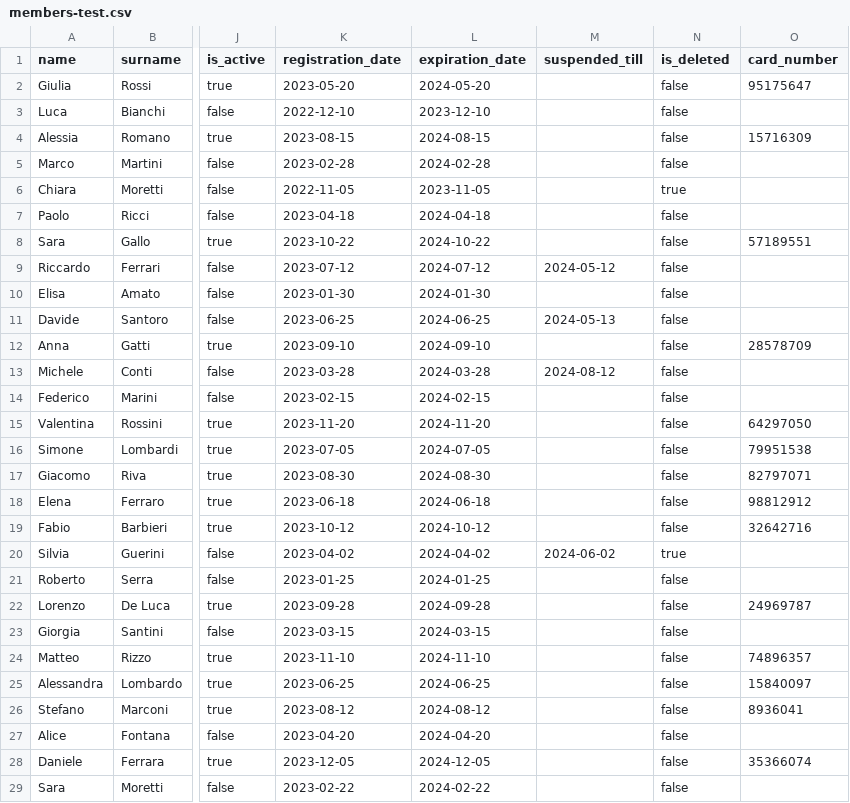
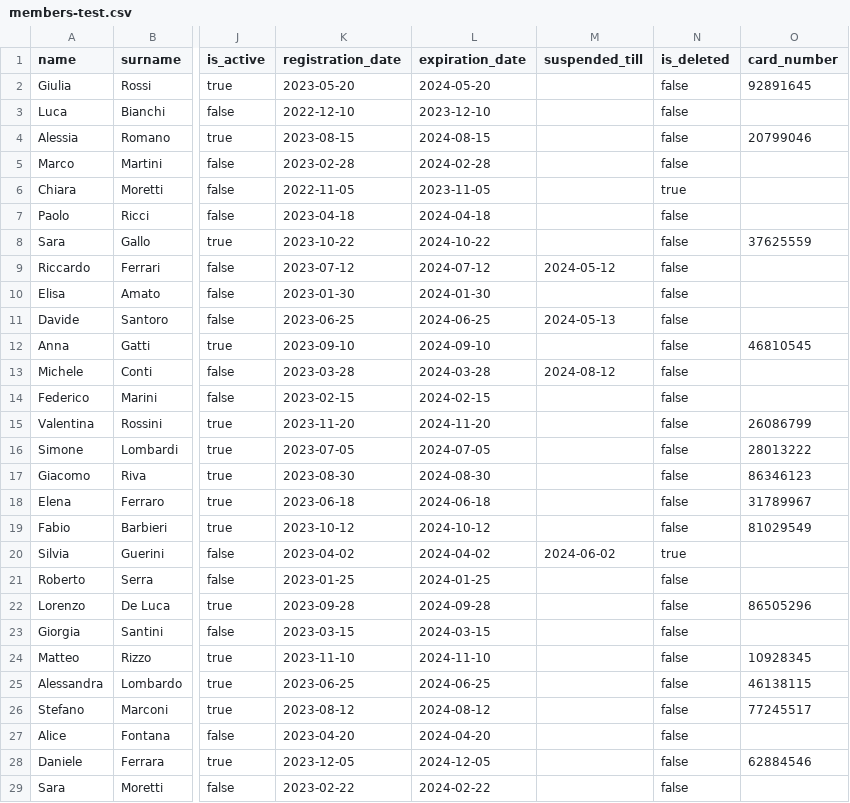
Before and after one commit to raswonders/lanagrafica-fe, a CSV file: src/assets/members-test.csv, drawn as a sheet; only a part is shown, gaps mark what is left out; the diff covers the shown part only; the diff names each change by its address in the sheet, - before the commit and + after, or states it on an @@ line.

```diff
--- a/src/assets/members-test.csv
+++ b/src/assets/members-test.csv
-O2 (card_number): 95175647
+O2 (card_number): 92891645
-O4 (card_number): 15716309
+O4 (card_number): 20799046
-O8 (card_number): 57189551
+O8 (card_number): 37625559
-O12 (card_number): 28578709
+O12 (card_number): 46810545
-O15 (card_number): 64297050
+O15 (card_number): 26086799
-O16 (card_number): 79951538
+O16 (card_number): 28013222
-O17 (card_number): 82797071
+O17 (card_number): 86346123
-O18 (card_number): 98812912
+O18 (card_number): 31789967
-O19 (card_number): 32642716
+O19 (card_number): 81029549
-O22 (card_number): 24969787
+O22 (card_number): 86505296
-O24 (card_number): 74896357
+O24 (card_number): 10928345
-O25 (card_number): 15840097
+O25 (card_number): 46138115
-O26 (card_number): 8936041
+O26 (card_number): 77245517
-O28 (card_number): 35366074
+O28 (card_number): 62884546
```
Also changed, not shown: 49 edited cells elsewhere in this file, 1 other file.
